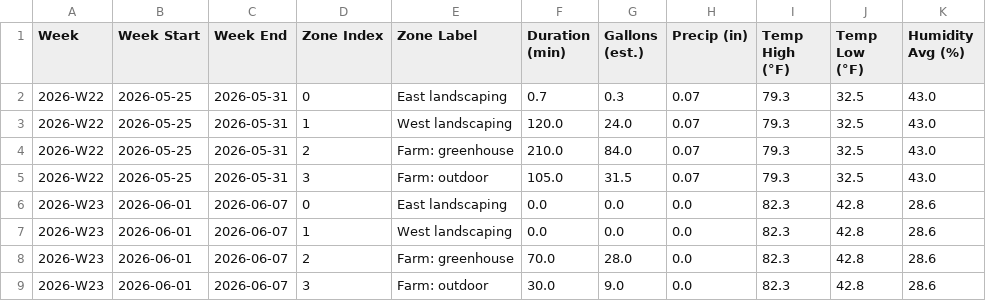
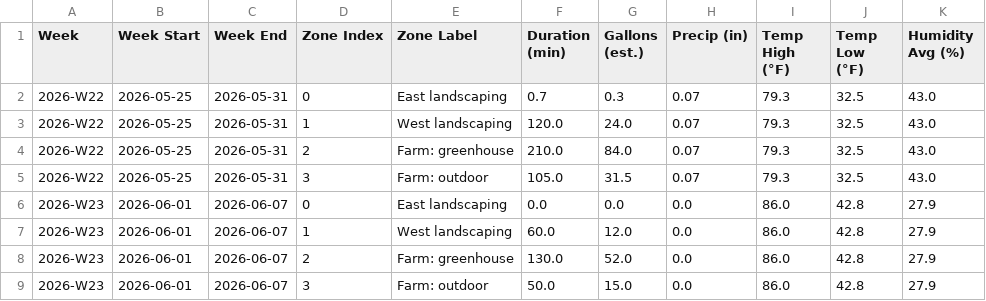
Before and after one commit to townsite-urban-farm/tuf-irrigation-data, a CSV file: reports/all-weeks.csv, drawn as a sheet.

```diff
--- a/reports/all-weeks.csv
+++ b/reports/all-weeks.csv
@@ -5,5 +5,5 @@ Week,Week Start,Week End,Zone Index,Zone Label,Duration (min),Gallons (est.),Pre
 2026-W22,2026-05-25,2026-05-31,3,Farm: outdoor,105.0,31.5,0.07,79.3,32.5,43.0
-2026-W23,2026-06-01,2026-06-07,0,East landscaping,0.0,0.0,0.0,82.3,42.8,28.6
-2026-W23,2026-06-01,2026-06-07,1,West landscaping,0.0,0.0,0.0,82.3,42.8,28.6
-2026-W23,2026-06-01,2026-06-07,2,Farm: greenhouse,70.0,28.0,0.0,82.3,42.8,28.6
-2026-W23,2026-06-01,2026-06-07,3,Farm: outdoor,30.0,9.0,0.0,82.3,42.8,28.6
+2026-W23,2026-06-01,2026-06-07,0,East landscaping,0.0,0.0,0.0,86.0,42.8,27.9
+2026-W23,2026-06-01,2026-06-07,1,West landscaping,60.0,12.0,0.0,86.0,42.8,27.9
+2026-W23,2026-06-01,2026-06-07,2,Farm: greenhouse,130.0,52.0,0.0,86.0,42.8,27.9
+2026-W23,2026-06-01,2026-06-07,3,Farm: outdoor,50.0,15.0,0.0,86.0,42.8,27.9
```
Also changed, not shown: reports/weekly/2026-W23.csv, 2 other files.
